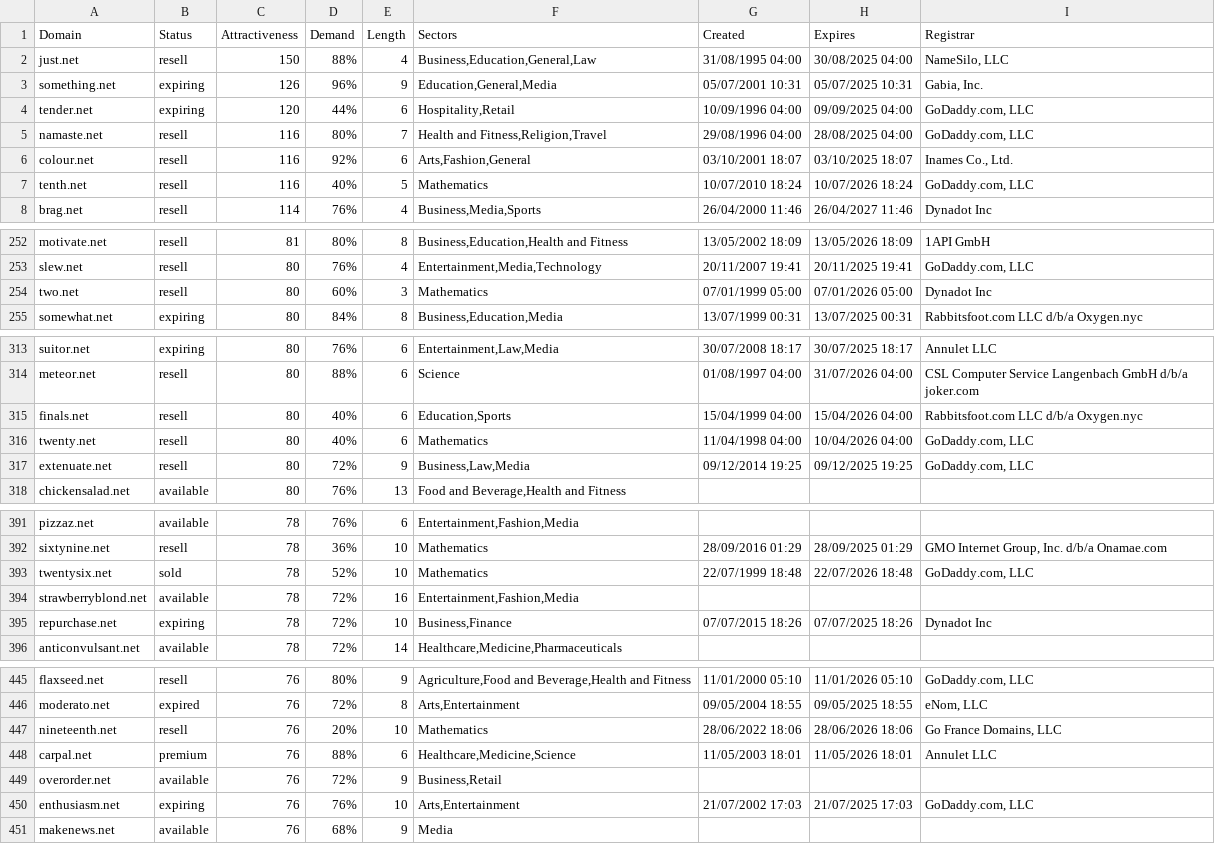
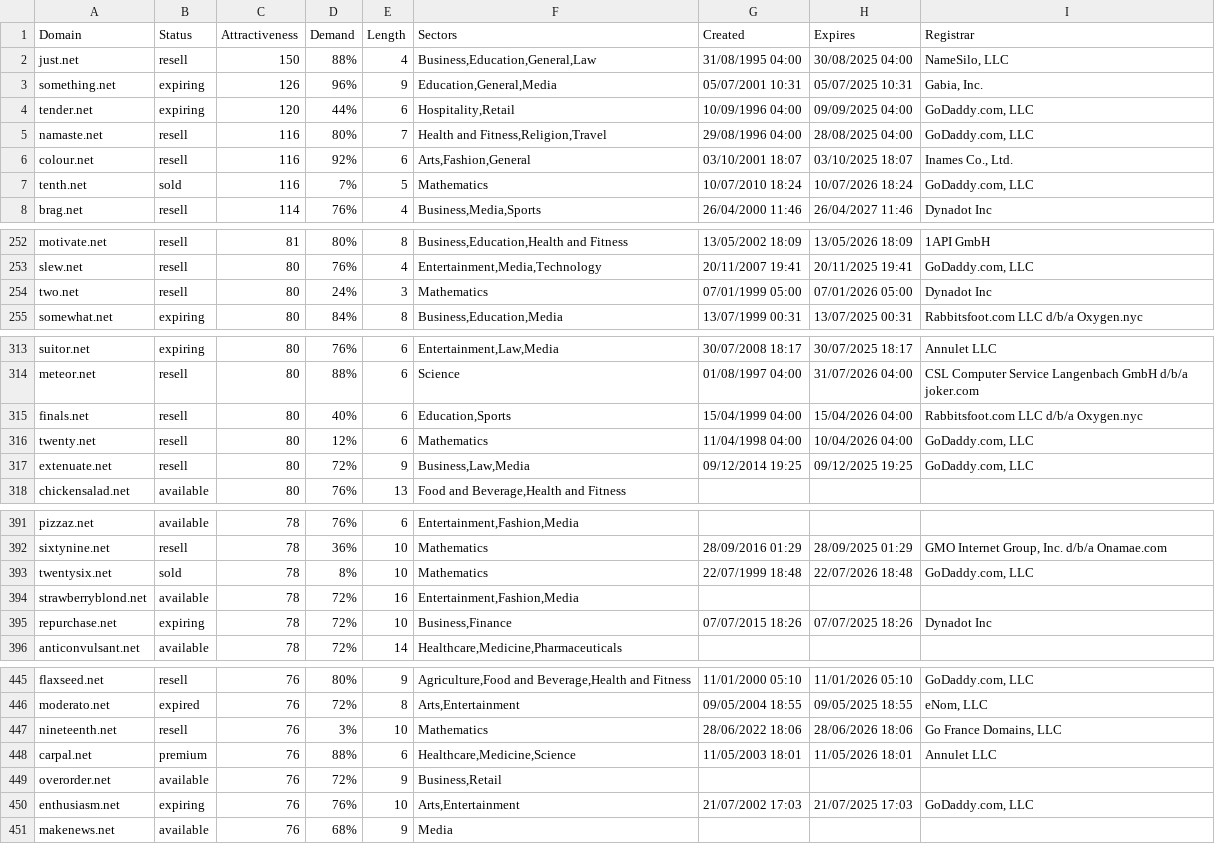
Before and after one commit to UniqueDomains/net-oneword-domains, a CSV file: net.csv, drawn as a sheet; only a part is shown, gaps mark what is left out; the diff covers the shown part only.

Commit message:
Domains update

```diff
--- a/net.csv
+++ b/net.csv
@@ -6,3 +6,3 @@ namaste.net,resell,116,80%,7,"Health and Fitness,Religion,Travel",29/08/1996 04:
 colour.net,resell,116,92%,6,"Arts,Fashion,General",03/10/2001 18:07,03/10/2025 18:07,"Inames Co., Ltd."
-tenth.net,resell,116,40%,5,Mathematics,10/07/2010 18:24,10/07/2026 18:24,"GoDaddy.com, LLC"
+tenth.net,sold,116,7%,5,Mathematics,10/07/2010 18:24,10/07/2026 18:24,"GoDaddy.com, LLC"
 brag.net,resell,114,76%,4,"Business,Media,Sports",26/04/2000 11:46,26/04/2027 11:46,Dynadot Inc
@@ -253,3 +253,3 @@ motivate.net,resell,81,80%,8,"Business,Education,Health and Fitness",13/05/2002
 slew.net,resell,80,76%,4,"Entertainment,Media,Technology",20/11/2007 19:41,20/11/2025 19:41,"GoDaddy.com, LLC"
-two.net,resell,80,60%,3,Mathematics,07/01/1999 05:00,07/01/2026 05:00,Dynadot Inc
+two.net,resell,80,24%,3,Mathematics,07/01/1999 05:00,07/01/2026 05:00,Dynadot Inc
 somewhat.net,expiring,80,84%,8,"Business,Education,Media",13/07/1999 00:31,13/07/2025 00:31,Rabbitsfoot.com LLC d/b/a Oxygen.nyc
@@ -315,3 +315,3 @@ meteor.net,resell,80,88%,6,Science,01/08/1997 04:00,31/07/2026 04:00,CSL Compute
 finals.net,resell,80,40%,6,"Education,Sports",15/04/1999 04:00,15/04/2026 04:00,Rabbitsfoot.com LLC d/b/a Oxygen.nyc
-twenty.net,resell,80,40%,6,Mathematics,11/04/1998 04:00,10/04/2026 04:00,"GoDaddy.com, LLC"
+twenty.net,resell,80,12%,6,Mathematics,11/04/1998 04:00,10/04/2026 04:00,"GoDaddy.com, LLC"
 extenuate.net,resell,80,72%,9,"Business,Law,Media",09/12/2014 19:25,09/12/2025 19:25,"GoDaddy.com, LLC"
@@ -392,3 +392,3 @@ pizzaz.net,available,78,76%,6,"Entertainment,Fashion,Media",,,
 sixtynine.net,resell,78,36%,10,Mathematics,28/09/2016 01:29,28/09/2025 01:29,"GMO Internet Group, Inc. d/b/a Onamae.com"
-twentysix.net,sold,78,52%,10,Mathematics,22/07/1999 18:48,22/07/2026 18:48,"GoDaddy.com, LLC"
+twentysix.net,sold,78,8%,10,Mathematics,22/07/1999 18:48,22/07/2026 18:48,"GoDaddy.com, LLC"
 strawberryblond.net,available,78,72%,16,"Entertainment,Fashion,Media",,,
@@ -446,3 +446,3 @@ flaxseed.net,resell,76,80%,9,"Agriculture,Food and Beverage,Health and Fitness",
 moderato.net,expired,76,72%,8,"Arts,Entertainment",09/05/2004 18:55,09/05/2025 18:55,"eNom, LLC"
-nineteenth.net,resell,76,20%,10,Mathematics,28/06/2022 18:06,28/06/2026 18:06,"Go France Domains, LLC"
+nineteenth.net,resell,76,3%,10,Mathematics,28/06/2022 18:06,28/06/2026 18:06,"Go France Domains, LLC"
 carpal.net,premium,76,88%,6,"Healthcare,Medicine,Science",11/05/2003 18:01,11/05/2026 18:01,Annulet LLC
```
Also changed, not shown: 6 edited cells elsewhere in this file, 2 other files.
